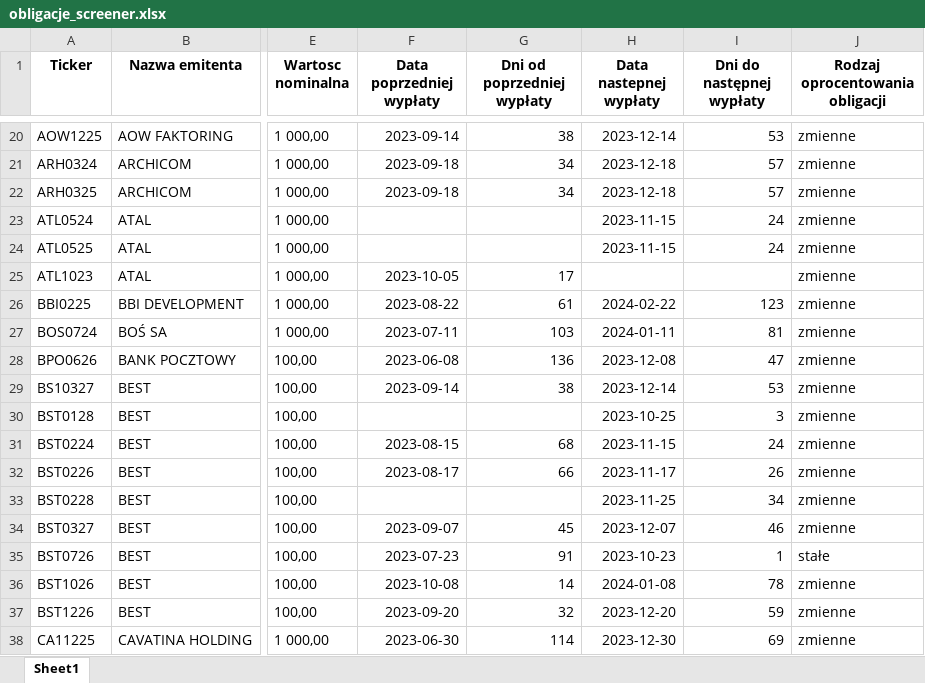
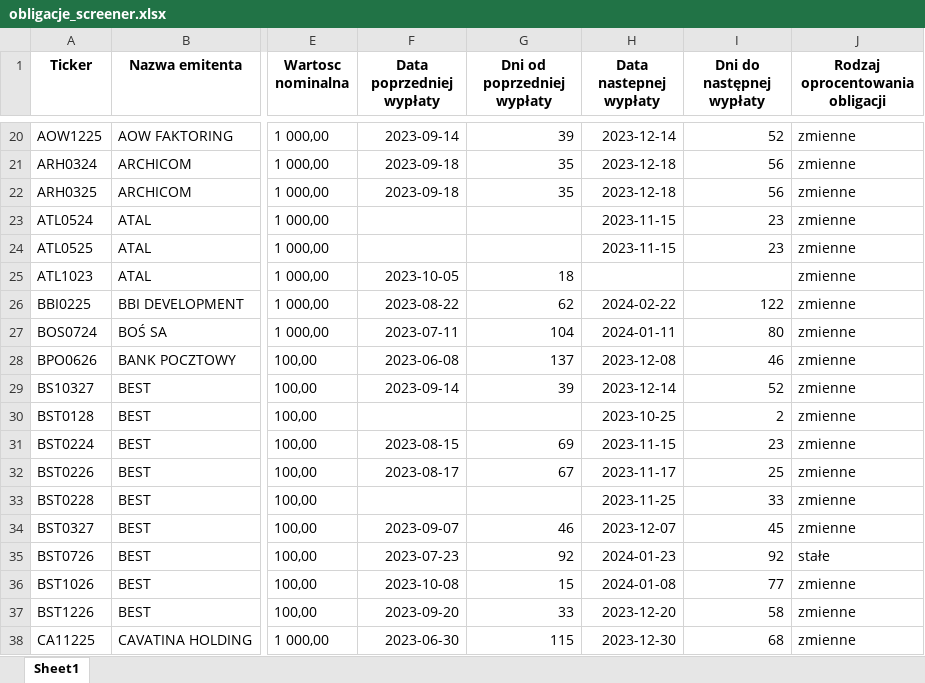
Before and after one commit to MMikolaj/BSSC, an Excel workbook: Data/obligacje_screener.xlsx, sheet Sheet1, drawn as a sheet; only a part is shown, gaps mark what is left out; values as stored, in another font and other column widths than the file's, no borders; the diff covers the shown part only; the diff names each change by its address in the sheet, - before the commit and + after, or states it on an @@ line.

```diff
--- a/Data/obligacje_screener.xlsx (sheet Sheet1)
+++ b/Data/obligacje_screener.xlsx (sheet Sheet1)
-G20 (Dni od poprzedniej wypłaty): 38
+G20 (Dni od poprzedniej wypłaty): 39
-I20 (Dni do następnej wypłaty): 53
+I20 (Dni do następnej wypłaty): 52
-G21:G22 (Dni od poprzedniej wypłaty): 34
+G21:G22 (Dni od poprzedniej wypłaty): 35
-I21:I22 (Dni do następnej wypłaty): 57
+I21:I22 (Dni do następnej wypłaty): 56
-I23:I24 (Dni do następnej wypłaty): 24
+I23:I24 (Dni do następnej wypłaty): 23
-G25 (Dni od poprzedniej wypłaty): 17
+G25 (Dni od poprzedniej wypłaty): 18
-G26 (Dni od poprzedniej wypłaty): 61
+G26 (Dni od poprzedniej wypłaty): 62
-I26 (Dni do następnej wypłaty): 123
+I26 (Dni do następnej wypłaty): 122
-G27 (Dni od poprzedniej wypłaty): 103
+G27 (Dni od poprzedniej wypłaty): 104
-I27 (Dni do następnej wypłaty): 81
+I27 (Dni do następnej wypłaty): 80
-G28 (Dni od poprzedniej wypłaty): 136
+G28 (Dni od poprzedniej wypłaty): 137
-I28 (Dni do następnej wypłaty): 47
+I28 (Dni do następnej wypłaty): 46
-G29 (Dni od poprzedniej wypłaty): 38
+G29 (Dni od poprzedniej wypłaty): 39
-I29 (Dni do następnej wypłaty): 53
+I29 (Dni do następnej wypłaty): 52
-I30 (Dni do następnej wypłaty): 3
+I30 (Dni do następnej wypłaty): 2
-G31 (Dni od poprzedniej wypłaty): 68
+G31 (Dni od poprzedniej wypłaty): 69
-I31 (Dni do następnej wypłaty): 24
+I31 (Dni do następnej wypłaty): 23
-G32 (Dni od poprzedniej wypłaty): 66
+G32 (Dni od poprzedniej wypłaty): 67
-I32 (Dni do następnej wypłaty): 26
+I32 (Dni do następnej wypłaty): 25
-I33 (Dni do następnej wypłaty): 34
+I33 (Dni do następnej wypłaty): 33
-G34 (Dni od poprzedniej wypłaty): 45
+G34 (Dni od poprzedniej wypłaty): 46
-I34 (Dni do następnej wypłaty): 46
+I34 (Dni do następnej wypłaty): 45
-G35 (Dni od poprzedniej wypłaty): 91
+G35 (Dni od poprzedniej wypłaty): 92
-H35 (Data nastepnej wypłaty): 2023-10-23
+H35 (Data nastepnej wypłaty): 2024-01-23
-I35 (Dni do następnej wypłaty): 1
+I35 (Dni do następnej wypłaty): 92
-G36 (Dni od poprzedniej wypłaty): 14
+G36 (Dni od poprzedniej wypłaty): 15
-I36 (Dni do następnej wypłaty): 78
+I36 (Dni do następnej wypłaty): 77
-G37 (Dni od poprzedniej wypłaty): 32
+G37 (Dni od poprzedniej wypłaty): 33
-I37 (Dni do następnej wypłaty): 59
+I37 (Dni do następnej wypłaty): 58
-G38 (Dni od poprzedniej wypłaty): 114
+G38 (Dni od poprzedniej wypłaty): 115
-I38 (Dni do następnej wypłaty): 69
+I38 (Dni do następnej wypłaty): 68
```
Also changed, not shown: 467 edited cells elsewhere in this sheet, 1 other file.
